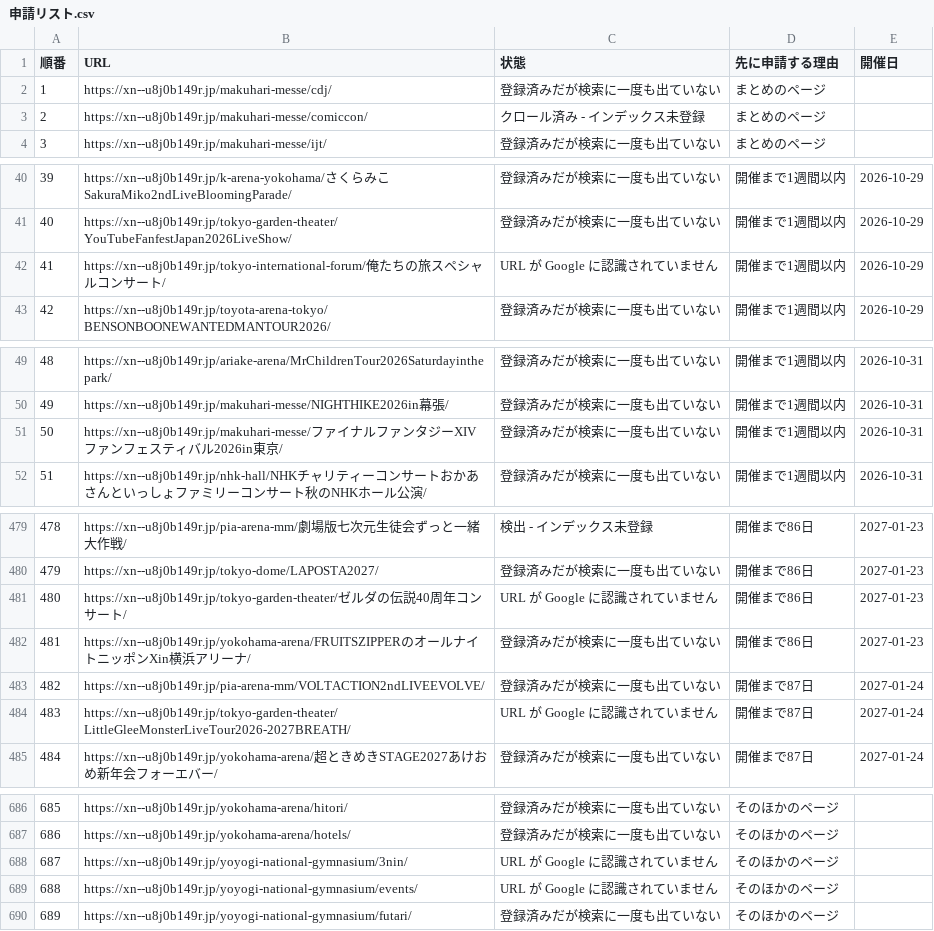
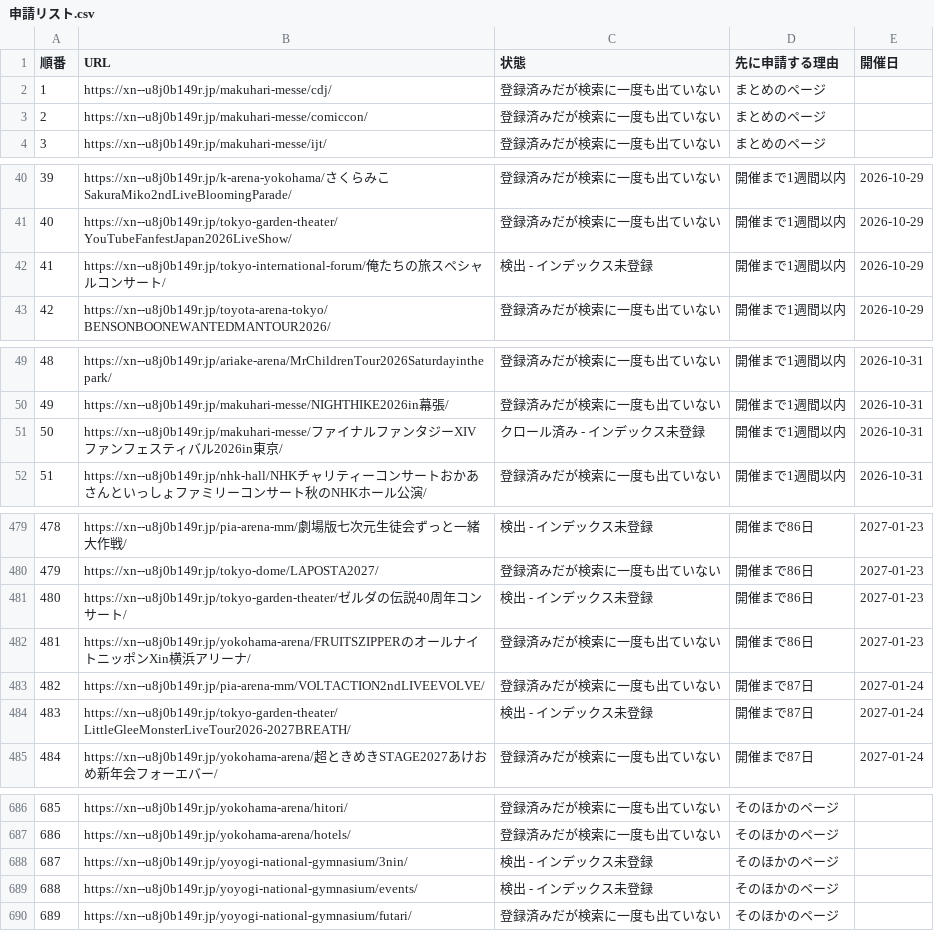
Before and after one commit to rubynyan48/chikayado, a CSV file: data/seo/申請リスト.csv, drawn as a sheet; only a part is shown, gaps mark what is left out; the diff covers the shown part only.

```diff
--- a/data/seo/申請リスト.csv
+++ b/data/seo/申請リスト.csv
@@ -2,3 +2,3 @@
 1,https://xn--u8j0b149r.jp/makuhari-messe/cdj/,登録済みだが検索に一度も出ていない,まとめのページ,
-2,https://xn--u8j0b149r.jp/makuhari-messe/comiccon/,クロール済み - インデックス未登録,まとめのページ,
+2,https://xn--u8j0b149r.jp/makuhari-messe/comiccon/,登録済みだが検索に一度も出ていない,まとめのページ,
 3,https://xn--u8j0b149r.jp/makuhari-messe/ijt/,登録済みだが検索に一度も出ていない,まとめのページ,
@@ -41,3 +41,3 @@
 40,https://xn--u8j0b149r.jp/tokyo-garden-theater/YouTubeFanfestJapan2026LiveShow/,登録済みだが検索に一度も出ていない,開催まで1週間以内,2026-10-29
-41,https://xn--u8j0b149r.jp/tokyo-international-forum/俺たちの旅スペシャルコンサート/,URL が Google に認識されていません,開催まで1週間以内,2026-10-29
+41,https://xn--u8j0b149r.jp/tokyo-international-forum/俺たちの旅スペシャルコンサート/,検出 - インデックス未登録,開催まで1週間以内,2026-10-29
 42,https://xn--u8j0b149r.jp/toyota-arena-tokyo/BENSONBOONEWANTEDMANTOUR2026/,登録済みだが検索に一度も出ていない,開催まで1週間以内,2026-10-29
@@ -50,3 +50,3 @@
 49,https://xn--u8j0b149r.jp/makuhari-messe/NIGHTHIKE2026in幕張/,登録済みだが検索に一度も出ていない,開催まで1週間以内,2026-10-31
-50,https://xn--u8j0b149r.jp/makuhari-messe/ファイナルファンタジーXIVファンフェスティバル2026in東京/,登録済みだが検索に一度も出ていない,開催まで1週間以内,2026-10-31
+50,https://xn--u8j0b149r.jp/makuhari-messe/ファイナルファンタジーXIVファンフェスティバル2026in東京/,クロール済み - インデックス未登録,開催まで1週間以内,2026-10-31
 51,https://xn--u8j0b149r.jp/nhk-hall/NHKチャリティーコンサートおかあさんといっしょファミリーコンサート秋のNHKホール公演/,登録済みだが検索に一度も出ていない,開催まで1週間以内,2026-10-31
@@ -480,6 +480,6 @@
 479,https://xn--u8j0b149r.jp/tokyo-dome/LAPOSTA2027/,登録済みだが検索に一度も出ていない,開催まで86日,2027-01-23
-480,https://xn--u8j0b149r.jp/tokyo-garden-theater/ゼルダの伝説40周年コンサート/,URL が Google に認識されていません,開催まで86日,2027-01-23
+480,https://xn--u8j0b149r.jp/tokyo-garden-theater/ゼルダの伝説40周年コンサート/,検出 - インデックス未登録,開催まで86日,2027-01-23
 481,https://xn--u8j0b149r.jp/yokohama-arena/FRUITSZIPPERのオールナイトニッポンXin横浜アリーナ/,登録済みだが検索に一度も出ていない,開催まで86日,2027-01-23
 482,https://xn--u8j0b149r.jp/pia-arena-mm/VOLTACTION2ndLIVEEVOLVE/,登録済みだが検索に一度も出ていない,開催まで87日,2027-01-24
-483,https://xn--u8j0b149r.jp/tokyo-garden-theater/LittleGleeMonsterLiveTour2026-2027BREATH/,URL が Google に認識されていません,開催まで87日,2027-01-24
+483,https://xn--u8j0b149r.jp/tokyo-garden-theater/LittleGleeMonsterLiveTour2026-2027BREATH/,検出 - インデックス未登録,開催まで87日,2027-01-24
 484,https://xn--u8j0b149r.jp/yokohama-arena/超ときめきSTAGE2027あけおめ新年会フォーエバー/,登録済みだが検索に一度も出ていない,開催まで87日,2027-01-24
@@ -687,4 +687,4 @@
 686,https://xn--u8j0b149r.jp/yokohama-arena/hotels/,登録済みだが検索に一度も出ていない,そのほかのページ,
-687,https://xn--u8j0b149r.jp/yoyogi-national-gymnasium/3nin/,URL が Google に認識されていません,そのほかのページ,
-688,https://xn--u8j0b149r.jp/yoyogi-national-gymnasium/events/,URL が Google に認識されていません,そのほかのページ,
+687,https://xn--u8j0b149r.jp/yoyogi-national-gymnasium/3nin/,検出 - インデックス未登録,そのほかのページ,
+688,https://xn--u8j0b149r.jp/yoyogi-national-gymnasium/events/,検出 - インデックス未登録,そのほかのページ,
 689,https://xn--u8j0b149r.jp/yoyogi-national-gymnasium/futari/,登録済みだが検索に一度も出ていない,そのほかのページ,
```
Also changed, not shown: 14 edited cells elsewhere in this file, 2 other files.
